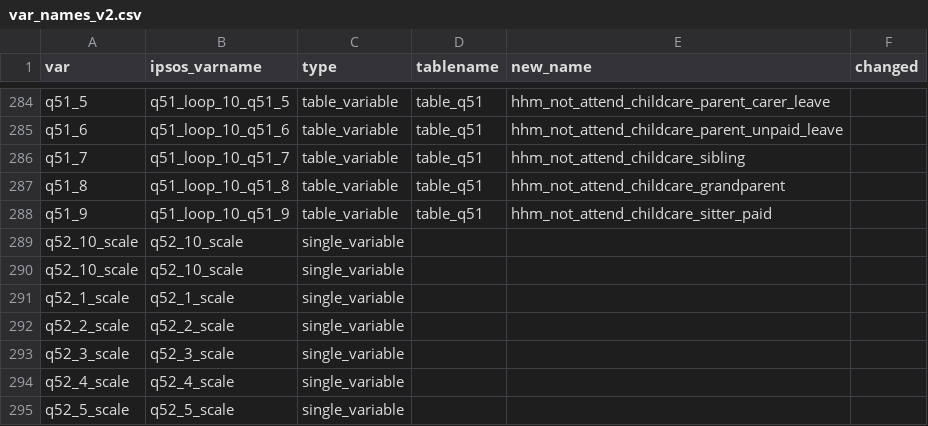
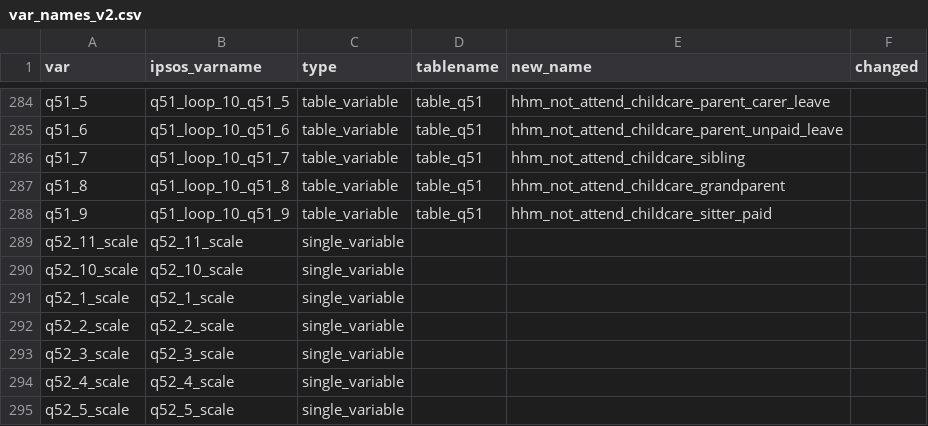
Before and after one commit to jarvisc1/comix_data_clean, a CSV file: codebook/var_names_v2.csv, drawn as a sheet; only a part is shown, gaps mark what is left out.

```diff
--- a/codebook/var_names_v2.csv
+++ b/codebook/var_names_v2.csv
@@ -288,3 +288,3 @@ q51_8,q51_loop_10_q51_8,table_variable,table_q51,hhm_not_attend_childcare_grandp
 q51_9,q51_loop_10_q51_9,table_variable,table_q51,hhm_not_attend_childcare_sitter_paid,
-q52_10_scale,q52_10_scale,single_variable,,,
+q52_11_scale,q52_11_scale,single_variable,,,
 q52_10_scale,q52_10_scale,single_variable,,,
```
Also changed, not shown: codebook/var_names.csv.
